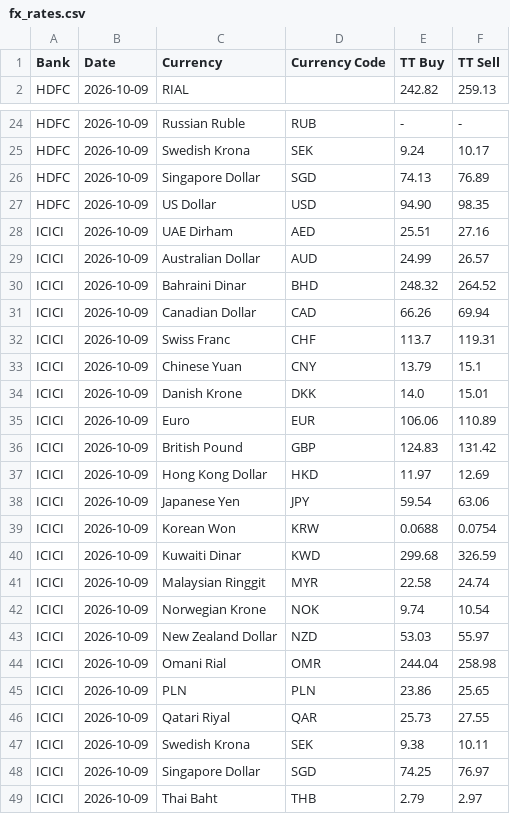
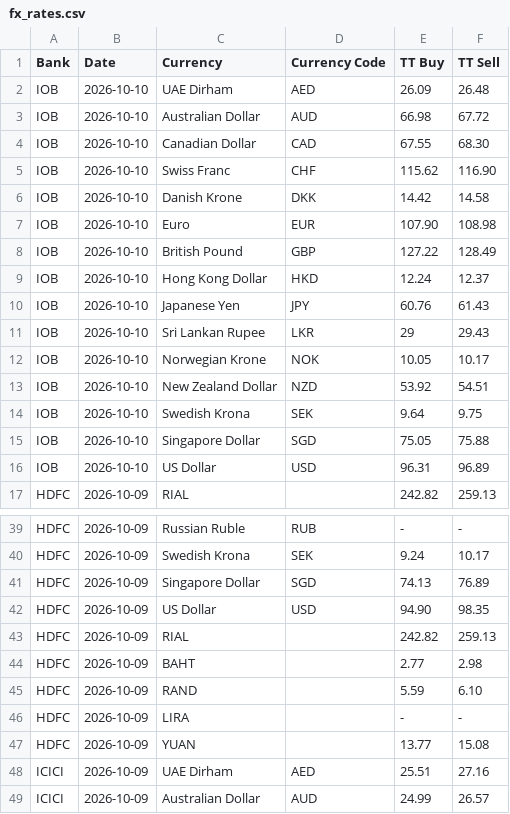
Before and after one commit to Gupta-Kanishk/india-fx-rates-archive, a CSV file: banks/fx_rates.csv, drawn as a sheet; only a part is shown, gaps mark what is left out; the shorter side is filled out with more unchanged rows.

```diff
--- a/banks/fx_rates.csv
+++ b/banks/fx_rates.csv
@@ -1,2 +1,17 @@
 Bank,Date,Currency,Currency Code,TT Buy,TT Sell
+IOB,2026-10-10,UAE Dirham,AED,26.09,26.48
+IOB,2026-10-10,Australian Dollar,AUD,66.98,67.72
+IOB,2026-10-10,Canadian Dollar,CAD,67.55,68.30
+IOB,2026-10-10,Swiss Franc,CHF,115.62,116.90
+IOB,2026-10-10,Danish Krone,DKK,14.42,14.58
+IOB,2026-10-10,Euro,EUR,107.90,108.98
+IOB,2026-10-10,British Pound,GBP,127.22,128.49
+IOB,2026-10-10,Hong Kong Dollar,HKD,12.24,12.37
+IOB,2026-10-10,Japanese Yen,JPY,60.76,61.43
+IOB,2026-10-10,Sri Lankan Rupee,LKR,29,29.43
+IOB,2026-10-10,Norwegian Krone,NOK,10.05,10.17
+IOB,2026-10-10,New Zealand Dollar,NZD,53.92,54.51
+IOB,2026-10-10,Swedish Krona,SEK,9.64,9.75
+IOB,2026-10-10,Singapore Dollar,SGD,75.05,75.88
+IOB,2026-10-10,US Dollar,USD,96.31,96.89
 HDFC,2026-10-09,RIAL,,242.82,259.13
@@ -27,2 +42,7 @@ HDFC,2026-10-09,Singapore Dollar,SGD,74.13,76.89
 HDFC,2026-10-09,US Dollar,USD,94.90,98.35
+HDFC,2026-10-09,RIAL,,242.82,259.13
+HDFC,2026-10-09,BAHT,,2.77,2.98
+HDFC,2026-10-09,RAND,,5.59,6.10
+HDFC,2026-10-09,LIRA,,-,-
+HDFC,2026-10-09,YUAN,,13.77,15.08
 ICICI,2026-10-09,UAE Dirham,AED,25.51,27.16
```
Also changed, not shown: 6 other files.
